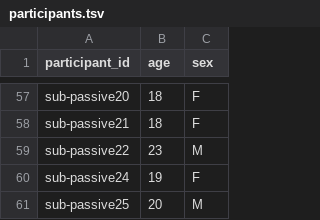
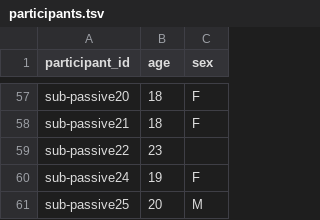
Before and after one commit to OpenNeuroDatasets/ds006434, a TSV file: participants.tsv, drawn as a sheet; only a part is shown, gaps mark what is left out; the diff covers the shown part only.

```diff
--- a/participants.tsv
+++ b/participants.tsv
@@ -58,3 +58,3 @@ sub-passive20	18	F
 sub-passive21	18	F
-sub-passive22	23	M
+sub-passive22	23	
 sub-passive24	19	F
```
Also changed, not shown: 48 edited cells elsewhere in this file.
